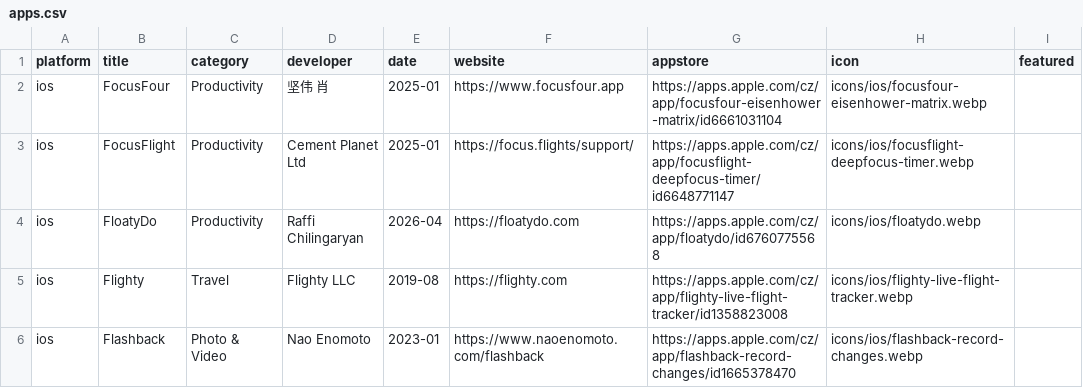
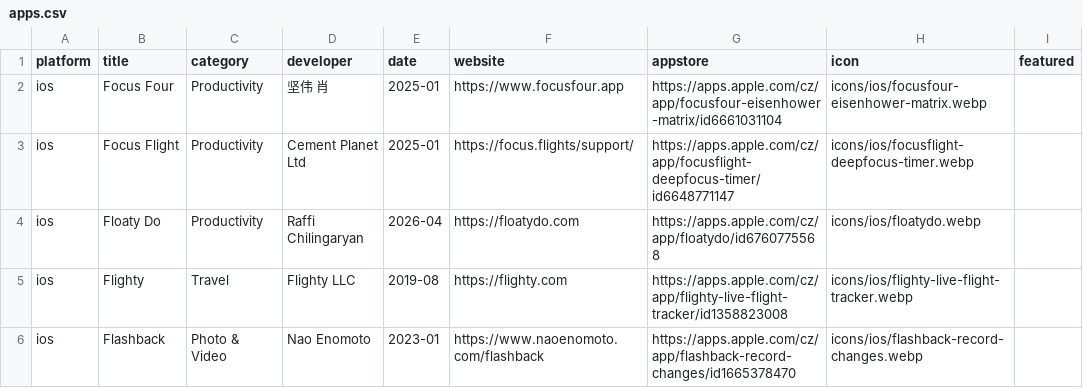
Before and after one commit to Manekenthe/IconSpace, a CSV file: data/apps.csv, drawn as a sheet; only a part is shown.

Commit message:
Update apps.csv

```diff
--- a/data/apps.csv
+++ b/data/apps.csv
@@ -1,5 +1,5 @@
 platform,title,category,developer,date,website,appstore,icon,featured
-ios,FocusFour,Productivity,坚伟 肖,2025-01,https://www.focusfour.app,https://apps.apple.com/cz/app/focusfour-eisenhower-matrix/id6661031104,icons/ios/focusfour-eisenhower-matrix.webp,
-ios,FocusFlight,Productivity,Cement Planet Ltd,2025-01,https://focus.flights/support/,https://apps.apple.com/cz/app/focusflight-deepfocus-timer/id6648771147,icons/ios/focusflight-deepfocus-timer.webp,
-ios,FloatyDo,Productivity,Raffi Chilingaryan,2026-04,https://floatydo.com,https://apps.apple.com/cz/app/floatydo/id6760775568,icons/ios/floatydo.webp,
+ios,Focus Four,Productivity,坚伟 肖,2025-01,https://www.focusfour.app,https://apps.apple.com/cz/app/focusfour-eisenhower-matrix/id6661031104,icons/ios/focusfour-eisenhower-matrix.webp,
+ios,Focus Flight,Productivity,Cement Planet Ltd,2025-01,https://focus.flights/support/,https://apps.apple.com/cz/app/focusflight-deepfocus-timer/id6648771147,icons/ios/focusflight-deepfocus-timer.webp,
+ios,Floaty Do,Productivity,Raffi Chilingaryan,2026-04,https://floatydo.com,https://apps.apple.com/cz/app/floatydo/id6760775568,icons/ios/floatydo.webp,
 ios,Flighty,Travel,Flighty LLC,2019-08,https://flighty.com,https://apps.apple.com/cz/app/flighty-live-flight-tracker/id1358823008,icons/ios/flighty-live-flight-tracker.webp,
```
